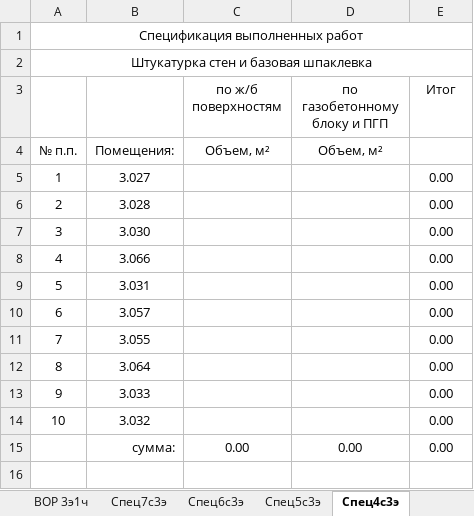
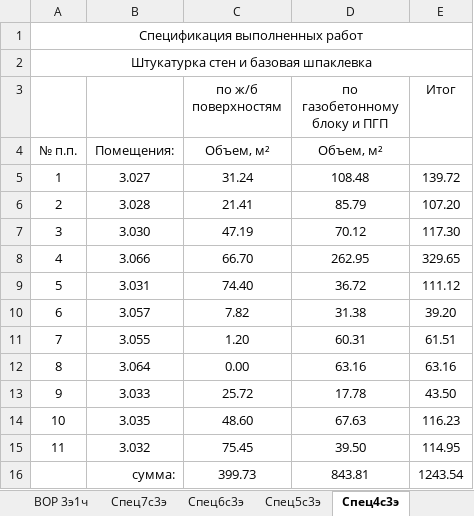
Before and after one commit to Ankkord/projects_schools-school_1-, an Excel workbook: school_2/vor_spartac_2_walls.xlsx, sheet Спец4с3э, drawn as a sheet; values as stored, in another font and other column widths than the file's, no borders; addresses are those after the commit; the diff names each change by its address in the sheet, - before the commit and + after, or states it on an @@ line.

```diff
--- a/school_2/vor_spartac_2_walls.xlsx (sheet Спец4с3э)
+++ b/school_2/vor_spartac_2_walls.xlsx (sheet Спец4с3э)
-C5 (по ж/б поверхностям): (empty)
+C5 (по ж/б поверхностям): 31.24
-D5 (по газобетонному блоку и ПГП): (empty)
+D5 (по газобетонному блоку и ПГП): 108.48
-E5 (Итог): 0.00
+E5 (Итог): 139.72
-C6 (по ж/б поверхностям): (empty)
+C6 (по ж/б поверхностям): 21.41
-D6 (по газобетонному блоку и ПГП): (empty)
+D6 (по газобетонному блоку и ПГП): 85.79
-E6 (Итог): 0.00
+E6 (Итог): 107.20
-C7 (по ж/б поверхностям): (empty)
+C7 (по ж/б поверхностям): 47.19
-D7 (по газобетонному блоку и ПГП): (empty)
+D7 (по газобетонному блоку и ПГП): 70.12
-E7 (Итог): 0.00
+E7 (Итог): 117.30
-C8 (по ж/б поверхностям): (empty)
+C8 (по ж/б поверхностям): 66.70
-D8 (по газобетонному блоку и ПГП): (empty)
+D8 (по газобетонному блоку и ПГП): 262.95
-E8 (Итог): 0.00
+E8 (Итог): 329.65
-C9 (по ж/б поверхностям): (empty)
+C9 (по ж/б поверхностям): 74.40
-D9 (по газобетонному блоку и ПГП): (empty)
+D9 (по газобетонному блоку и ПГП): 36.72
-E9 (Итог): 0.00
+E9 (Итог): 111.12
-C10 (по ж/б поверхностям): (empty)
+C10 (по ж/б поверхностям): 7.82
-D10 (по газобетонному блоку и ПГП): (empty)
+D10 (по газобетонному блоку и ПГП): 31.38
-E10 (Итог): 0.00
+E10 (Итог): 39.20
-C11 (по ж/б поверхностям): (empty)
+C11 (по ж/б поверхностям): 1.20
-D11 (по газобетонному блоку и ПГП): (empty)
+D11 (по газобетонному блоку и ПГП): 60.31
-E11 (Итог): 0.00
+E11 (Итог): 61.51
-C12 (по ж/б поверхностям): (empty)
+C12 (по ж/б поверхностям): 0.00
-D12 (по газобетонному блоку и ПГП): (empty)
+D12 (по газобетонному блоку и ПГП): 63.16
-E12 (Итог): 0.00
+E12 (Итог): 63.16
-C13 (по ж/б поверхностям): (empty)
+C13 (по ж/б поверхностям): 25.72
-D13 (по газобетонному блоку и ПГП): (empty)
+D13 (по газобетонному блоку и ПГП): 17.78
-E13 (Итог): 0.00
+E13 (Итог): 43.50
+row 14: 10 | 3.035 | 48.60 | 67.63 | 116.23
@@ column A renumbered in row 15 @@
-C15 (по ж/б поверхностям): (empty)
+C15 (по ж/б поверхностям): 75.45
-D15 (по газобетонному блоку и ПГП): (empty)
+D15 (по газобетонному блоку и ПГП): 39.50
-E15 (Итог): 0.00
+E15 (Итог): 114.95
-C16 (по ж/б поверхностям): 0.00
+C16 (по ж/б поверхностям): 399.73
-D16 (по газобетонному блоку и ПГП): 0.00
+D16 (по газобетонному блоку и ПГП): 843.81
-E16 (Итог): 0.00
+E16 (Итог): 1243.54
```
Also changed, not shown: sheet Спец7с3э, sheet Спец6с3э, sheet ВОР 3э1ч, sheet Спец5с3э, 3 other files.
